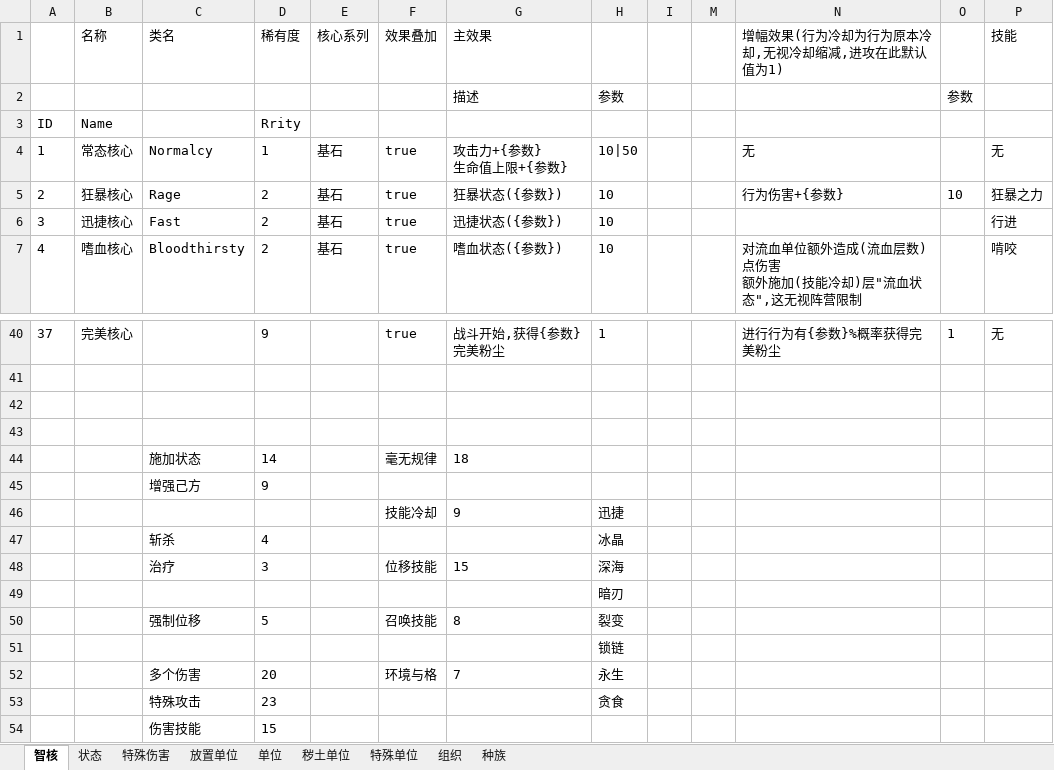
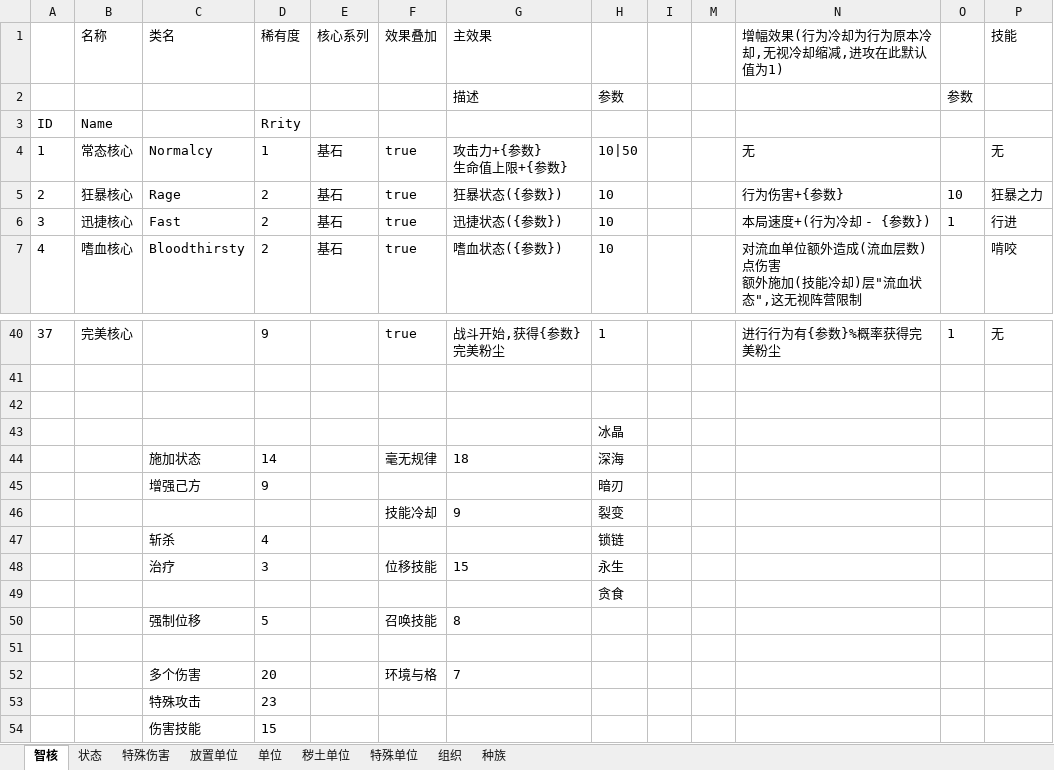
Before and after one commit to JiuSanBird/Rubbish, an Excel workbook: 主配置表.xlsx, sheet 智核, drawn as a sheet; only a part is shown, gaps mark what is left out; values as stored, in another font and other column widths than the file's, no borders; removed rows and columns are numbered as before the commit, all else as after; the diff names each change by its address in the sheet, - before the commit and + after, or states it on an @@ line.

```diff
--- a/主配置表.xlsx (sheet 智核)
+++ b/主配置表.xlsx (sheet 智核)
-N6: (empty)
+N6: 本局速度+(行为冷却 - {参数})
-O6: (empty)
+O6: 1
+row 43:  |  |  |  |  |  |  | 冰晶
+row 44:  |  | 施加状态 | 14 |  | 毫无规律 | 18 | 深海
+row 45:  |  | 增强己方 | 9 |  |  |  | 暗刃
+row 46:  |  |  |  |  | 技能冷却 | 9 | 裂变
+row 47:  |  | 斩杀 | 4 |  |  |  | 锁链
+row 48:  |  | 治疗 | 3 |  | 位移技能 | 15 | 永生
+row 49:  |  |  |  |  |  |  | 贪食
+row 50:  |  | 强制位移 | 5 |  | 召唤技能 | 8
-row 44:  |  | 施加状态 | 14 |  | 毫无规律 | 18
-row 45:  |  | 增强己方 | 9
-row 46:  |  |  |  |  | 技能冷却 | 9 | 迅捷
-row 47:  |  | 斩杀 | 4 |  |  |  | 冰晶
-row 48:  |  | 治疗 | 3 |  | 位移技能 | 15 | 深海
-row 49:  |  |  |  |  |  |  | 暗刃
-row 50:  |  | 强制位移 | 5 |  | 召唤技能 | 8 | 裂变
-row 51:  |  |  |  |  |  |  | 锁链
-H52: 永生
+H52: (empty)
-H53: 贪食
+H53: (empty)
```
Also changed, not shown: sheet 秽土单位, sheet 放置单位, sheet 单位, sheet 状态, sheet 特殊单位, sheet 组织, 副配置表.xlsx, 规则大全.xlsx, 1 other file.
